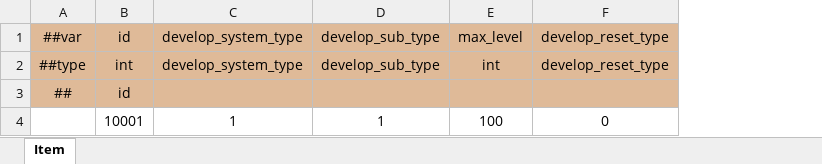
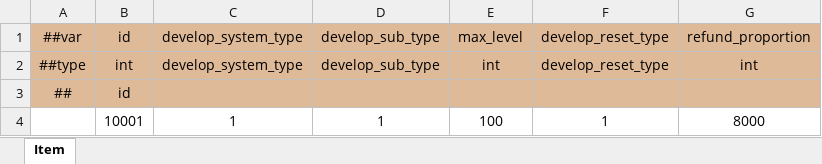
Before and after one commit to WuyangPeng/celeritas, an Excel workbook: data/config/luban/config/general/develop.xlsx, sheet Item, drawn as a sheet; values as stored, in another font and other column widths than the file's, no borders; conditional formats not drawn; the diff names each change by its address in the sheet, - before the commit and + after, or states it on an @@ line.

```diff
--- a/data/config/luban/config/general/develop.xlsx (sheet Item)
+++ b/data/config/luban/config/general/develop.xlsx (sheet Item)
+column G, rows 1-4: refund_proportion | int |  | 8000
-F4: 0
+F4: 1
```
Also changed, not shown: data/config/luban/config/enums.xlsx, 31 other files.
